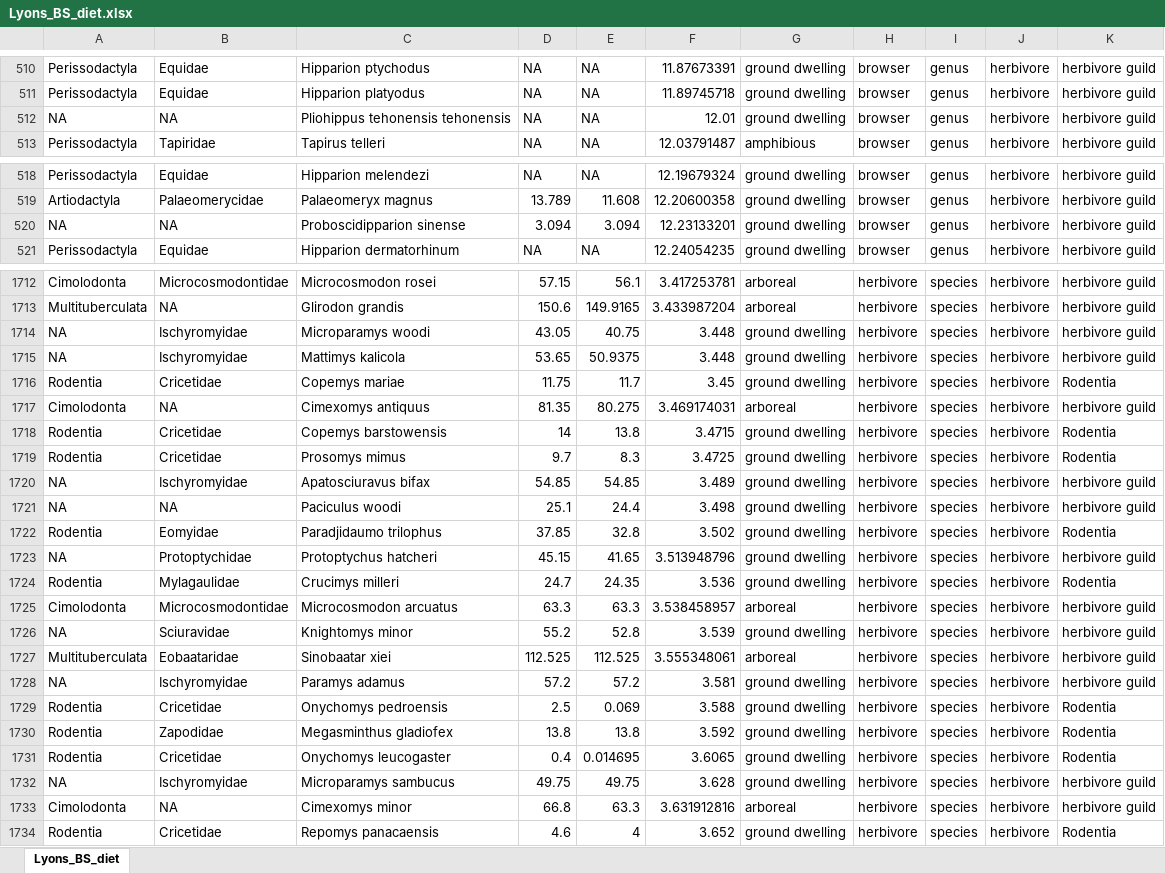
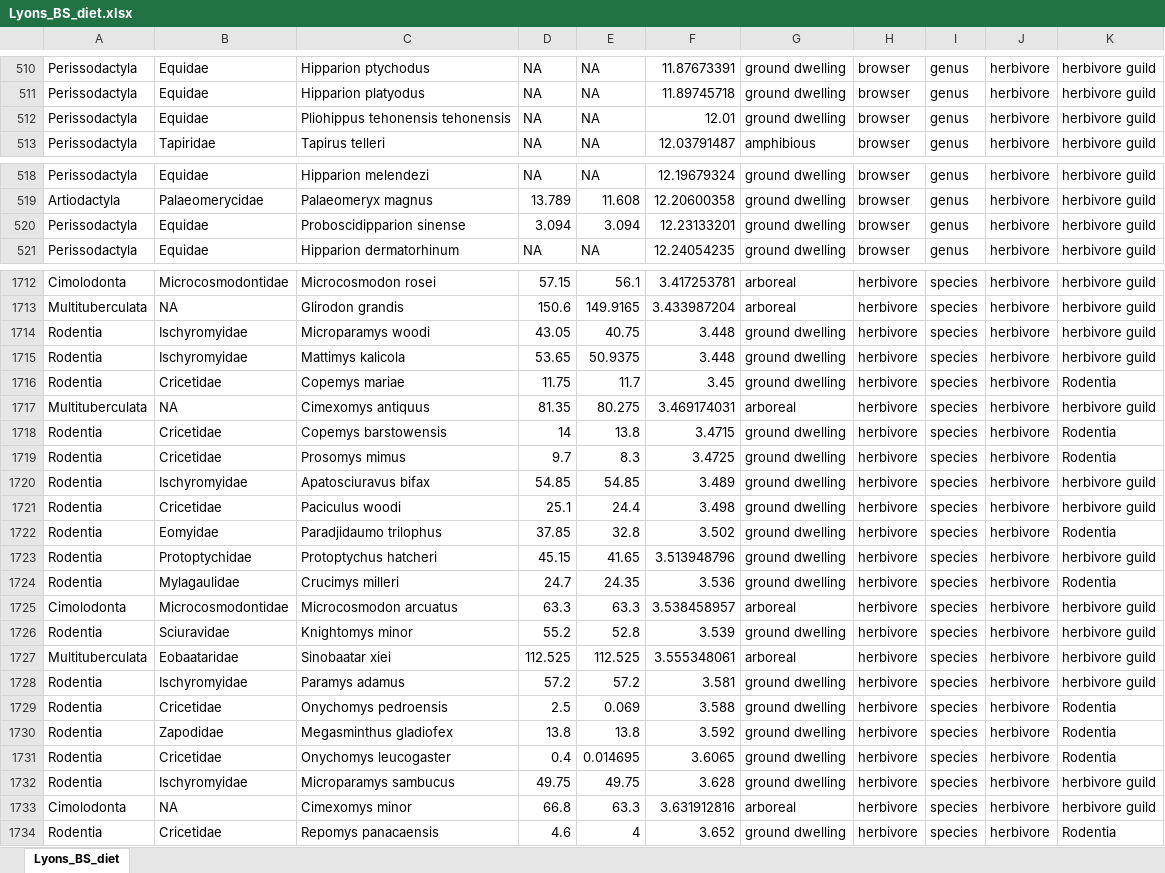
Before and after one commit to willgearty/Trophic-Extremes, an Excel workbook: data/Lyons_BS_diet.xlsx, sheet Lyons_BS_diet, drawn as a sheet; only a part is shown, gaps mark what is left out; values as stored, in another font and other column widths than the file's, no borders; the diff covers the shown part only; the diff names each change by its address in the sheet, - before the commit and + after, or states it on an @@ line.

Commit message:
Add cretaceous data; add p-value stars to figures

```diff
--- a/data/Lyons_BS_diet.xlsx (sheet Lyons_BS_diet)
+++ b/data/Lyons_BS_diet.xlsx (sheet Lyons_BS_diet)
-A512: NA
+A512: Perissodactyla
-B512: NA
+B512: Equidae
-A520: NA
+A520: Perissodactyla
-B520: NA
+B520: Equidae
-A1714:A1715: NA
+A1714:A1715: Rodentia
-A1717: Cimolodonta
+A1717: Multituberculata
-A1720:A1721: NA
+A1720:A1721: Rodentia
-B1721: NA
+B1721: Cricetidae
-A1723: NA
+A1723: Rodentia
-A1726: NA
+A1726: Rodentia
-A1728: NA
+A1728: Rodentia
-A1732: NA
+A1732: Rodentia
```
Also changed, not shown: 23 edited cells elsewhere in this sheet, 17 other files.
